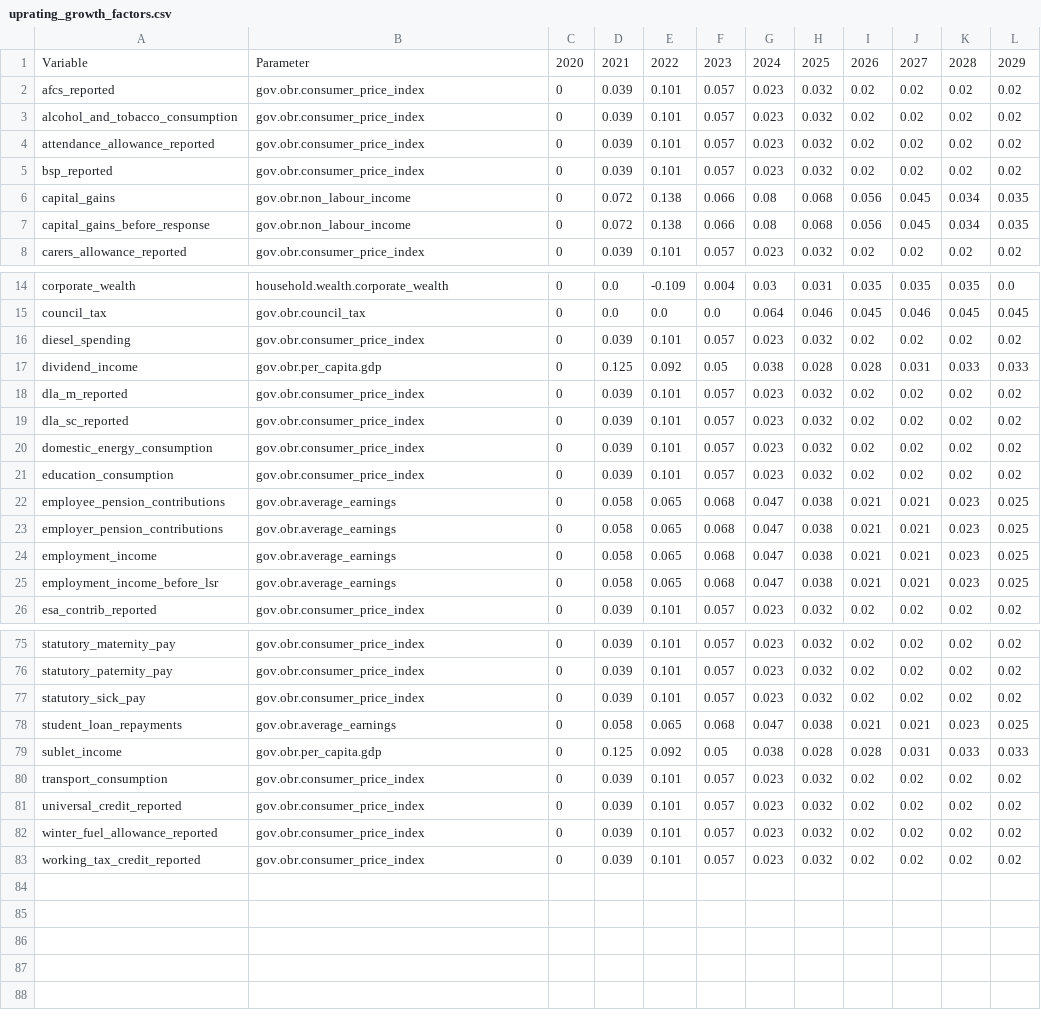
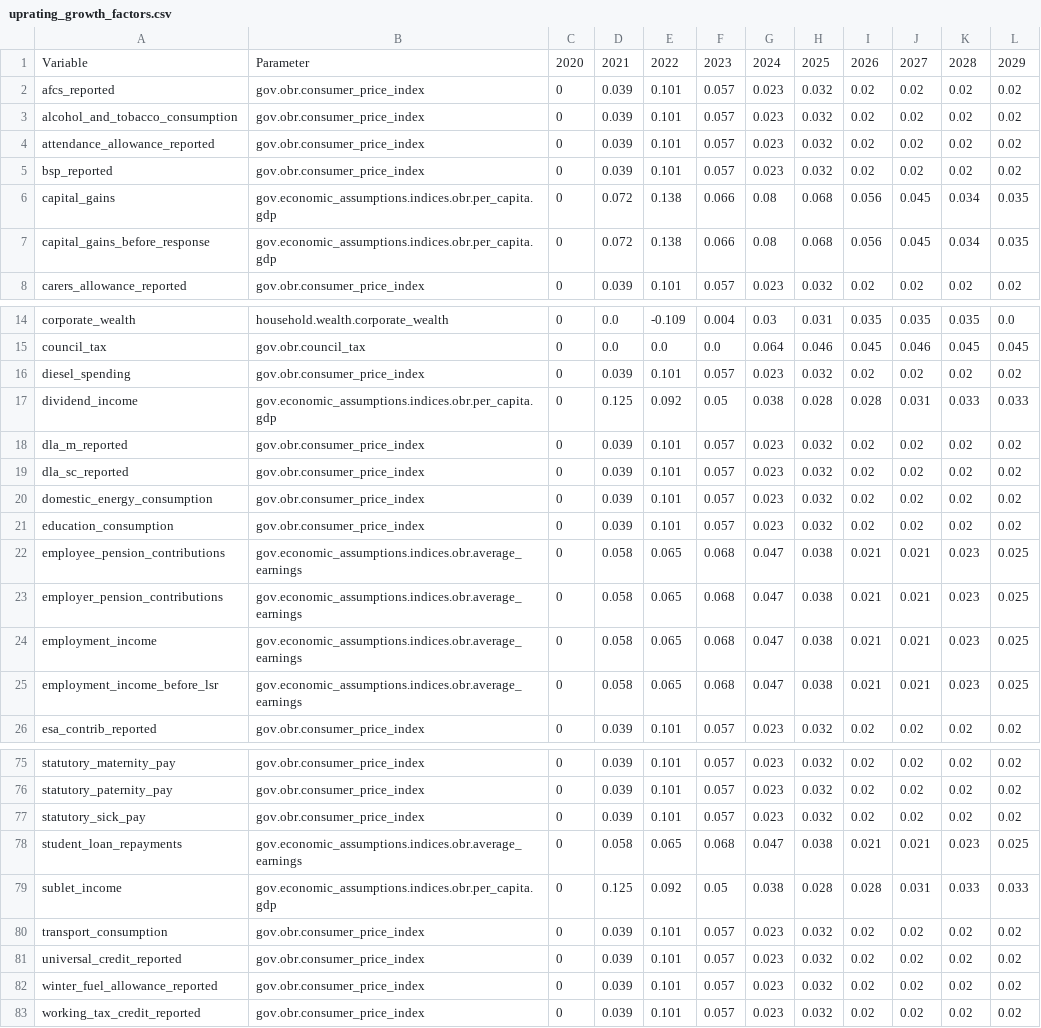
Before and after one commit to PolicyEngine/policyengine-uk, a CSV file: policyengine_uk/data/uprating_growth_factors.csv, drawn as a sheet; only a part is shown, gaps mark what is left out; the diff covers the shown part only.

```diff
--- a/policyengine_uk/data/uprating_growth_factors.csv
+++ b/policyengine_uk/data/uprating_growth_factors.csv
@@ -5,4 +5,4 @@ attendance_allowance_reported,gov.obr.consumer_price_index,0,0.039,0.101,0.057,0
 bsp_reported,gov.obr.consumer_price_index,0,0.039,0.101,0.057,0.023,0.032,0.02,0.02,0.02,0.02
-capital_gains,gov.obr.non_labour_income,0,0.072,0.138,0.066,0.08,0.068,0.056,0.045,0.034,0.035
-capital_gains_before_response,gov.obr.non_labour_income,0,0.072,0.138,0.066,0.08,0.068,0.056,0.045,0.034,0.035
+capital_gains,gov.economic_assumptions.indices.obr.per_capita.gdp,0,0.072,0.138,0.066,0.08,0.068,0.056,0.045,0.034,0.035
+capital_gains_before_response,gov.economic_assumptions.indices.obr.per_capita.gdp,0,0.072,0.138,0.066,0.08,0.068,0.056,0.045,0.034,0.035
 carers_allowance_reported,gov.obr.consumer_price_index,0,0.039,0.101,0.057,0.023,0.032,0.02,0.02,0.02,0.02
@@ -16,3 +16,3 @@ council_tax,gov.obr.council_tax,0,0.0,0.0,0.0,0.064,0.046,0.045,0.046,0.045,0.04
 diesel_spending,gov.obr.consumer_price_index,0,0.039,0.101,0.057,0.023,0.032,0.02,0.02,0.02,0.02
-dividend_income,gov.obr.per_capita.gdp,0,0.125,0.092,0.05,0.038,0.028,0.028,0.031,0.033,0.033
+dividend_income,gov.economic_assumptions.indices.obr.per_capita.gdp,0,0.125,0.092,0.05,0.038,0.028,0.028,0.031,0.033,0.033
 dla_m_reported,gov.obr.consumer_price_index,0,0.039,0.101,0.057,0.023,0.032,0.02,0.02,0.02,0.02
@@ -21,6 +21,6 @@ domestic_energy_consumption,gov.obr.consumer_price_index,0,0.039,0.101,0.057,0.0
 education_consumption,gov.obr.consumer_price_index,0,0.039,0.101,0.057,0.023,0.032,0.02,0.02,0.02,0.02
-employee_pension_contributions,gov.obr.average_earnings,0,0.058,0.065,0.068,0.047,0.038,0.021,0.021,0.023,0.025
-employer_pension_contributions,gov.obr.average_earnings,0,0.058,0.065,0.068,0.047,0.038,0.021,0.021,0.023,0.025
-employment_income,gov.obr.average_earnings,0,0.058,0.065,0.068,0.047,0.038,0.021,0.021,0.023,0.025
-employment_income_before_lsr,gov.obr.average_earnings,0,0.058,0.065,0.068,0.047,0.038,0.021,0.021,0.023,0.025
+employee_pension_contributions,gov.economic_assumptions.indices.obr.average_earnings,0,0.058,0.065,0.068,0.047,0.038,0.021,0.021,0.023,0.025
+employer_pension_contributions,gov.economic_assumptions.indices.obr.average_earnings,0,0.058,0.065,0.068,0.047,0.038,0.021,0.021,0.023,0.025
+employment_income,gov.economic_assumptions.indices.obr.average_earnings,0,0.058,0.065,0.068,0.047,0.038,0.021,0.021,0.023,0.025
+employment_income_before_lsr,gov.economic_assumptions.indices.obr.average_earnings,0,0.058,0.065,0.068,0.047,0.038,0.021,0.021,0.023,0.025
 esa_contrib_reported,gov.obr.consumer_price_index,0,0.039,0.101,0.057,0.023,0.032,0.02,0.02,0.02,0.02
@@ -77,4 +77,4 @@ statutory_paternity_pay,gov.obr.consumer_price_index,0,0.039,0.101,0.057,0.023,0
 statutory_sick_pay,gov.obr.consumer_price_index,0,0.039,0.101,0.057,0.023,0.032,0.02,0.02,0.02,0.02
-student_loan_repayments,gov.obr.average_earnings,0,0.058,0.065,0.068,0.047,0.038,0.021,0.021,0.023,0.025
-sublet_income,gov.obr.per_capita.gdp,0,0.125,0.092,0.05,0.038,0.028,0.028,0.031,0.033,0.033
+student_loan_repayments,gov.economic_assumptions.indices.obr.average_earnings,0,0.058,0.065,0.068,0.047,0.038,0.021,0.021,0.023,0.025
+sublet_income,gov.economic_assumptions.indices.obr.per_capita.gdp,0,0.125,0.092,0.05,0.038,0.028,0.028,0.031,0.033,0.033
 transport_consumption,gov.obr.consumer_price_index,0,0.039,0.101,0.057,0.023,0.032,0.02,0.02,0.02,0.02
```
Also changed, not shown: 9 edited cells elsewhere in this file, 36 other files.
